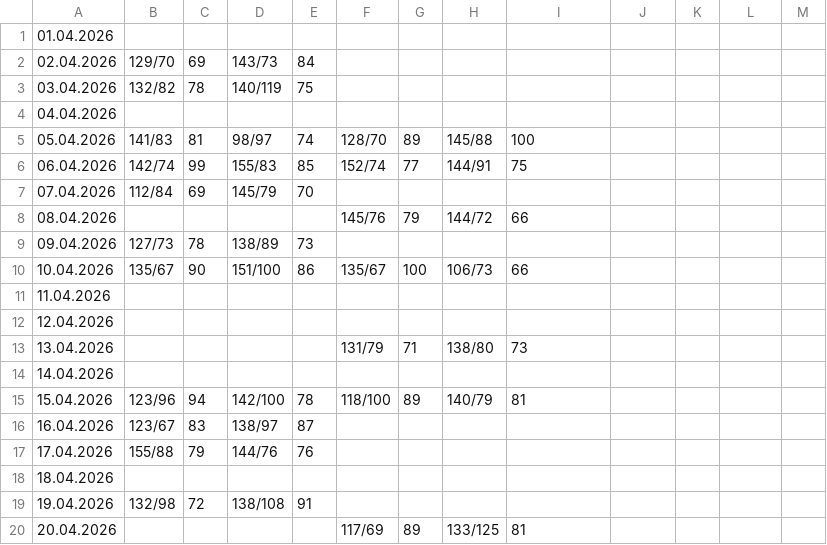
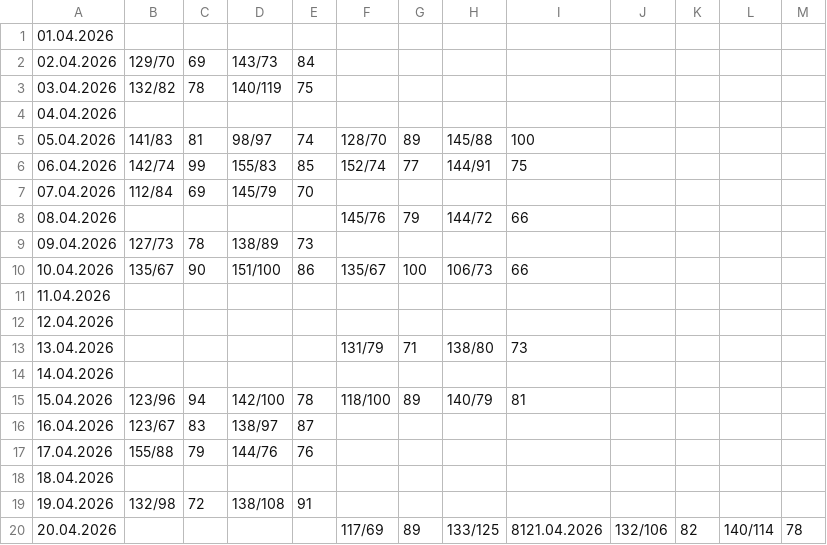
Before and after one commit to CorgiPuppy/notes, a CSV file: measuring-pressure/2026/04-april/results.csv, drawn as a sheet.

Commit message:
feat: add results for today's afternoon.

```diff
--- a/measuring-pressure/2026/04-april/results.csv
+++ b/measuring-pressure/2026/04-april/results.csv
@@ -19,2 +19,2 @@
 19.04.2026,132/98,72,138/108,91,,,,
-20.04.2026,,,,,117/69,89,133/125,81
+20.04.2026,,,,,117/69,89,133/125,8121.04.2026,132/106,82,140/114,78,
```
